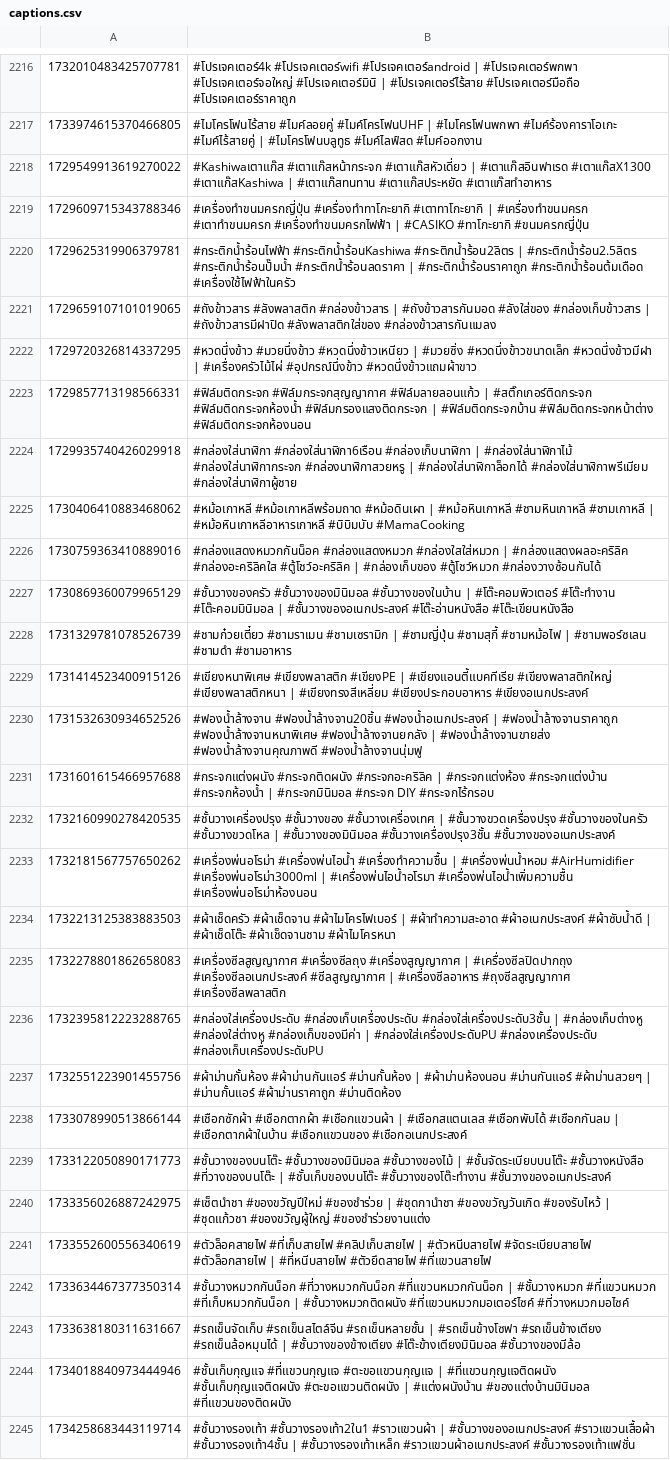
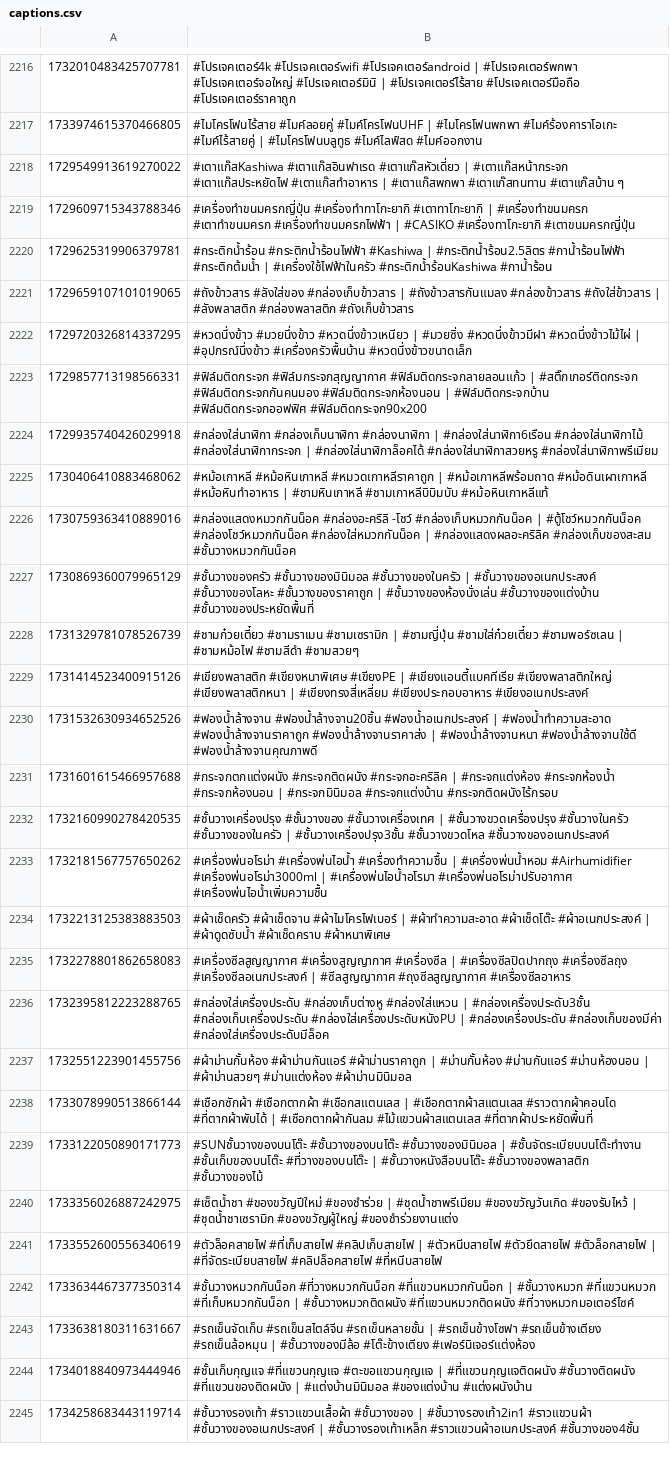
Before and after one commit to ohmwarareok/tiktok-captions, a CSV file: captions.csv, drawn as a sheet; only a part is shown, gaps mark what is left out; the diff covers the shown part only; the diff names each change by its address in the sheet, - before the commit and + after, or states it on an @@ line.

Commit message:
auto: add prompts+captions+links for new PIDs

```diff
--- a/captions.csv
+++ b/captions.csv
-B2218: #Kashiwaเตาแก๊ส #เตาแก๊สหน้ากระจก #เตาแก๊สหัวเดี่ยว | #เตาแก๊สอินฟาเรด #เตาแก๊สX1300 #เตาแก๊สKashiwa | #เตาแก๊สทนทาน #เตาแก๊สประหยัด #เตาแก๊สทำอาหาร
+B2218: #เตาแก๊สKashiwa #เตาแก๊สอินฟาเรด #เตาแก๊สหัวเดี่ยว | #เตาแก๊สหน้ากระจก #เตาแก๊สประหยัดไฟ #เตาแก๊สทำอาหาร | #เตาแก๊สพกพา #เตาแก๊สทนทาน #เตาแก๊สบ้าน ๆ
-B2219: …| #CASIKO #ทาโกะยากิ #ขนมครกญี่ปุ่น
+B2219: …| #CASIKO #เครื่องทาโกะยากิ #เตาขนมครกญี่ปุ่น
-B2220: #กระติกน้ำร้อนไฟฟ้า #กระติกน้ำร้อนKashiwa #กระติกน้ำร้อน2ลิตร | #กระติกน้ำร้อน2.5ลิตร #กระติกน้ำร้อนปั๊มน้ำ #กระติกน้ำร้อนลดราคา | #กระติกน้ำร้อนราคาถูก #กระติกน้ำร้อนต้มเดือด #เครื่องใช้ไฟฟ้าในครัว
+B2220: #กระติกน้ำร้อน #กระติกน้ำร้อนไฟฟ้า #Kashiwa | #กระติกน้ำร้อน2.5ลิตร #กาน้ำร้อนไฟฟ้า #กระติกต้มน้ำ | #เครื่องใช้ไฟฟ้าในครัว #กระติกน้ำร้อนKashiwa #กาน้ำร้อน
-B2221: #ถังข้าวสาร #ลังพลาสติก #กล่องข้าวสาร | #ถังข้าวสารกันมอด #ลังใส่ของ #กล่องเก็บข้าวสาร | #ถังข้าวสารมีฝาปิด #ลังพลาสติกใส่ของ #กล่องข้าวสารกันแมลง
+B2221: #ถังข้าวสาร #ลังใส่ของ #กล่องเก็บข้าวสาร | #ถังข้าวสารกันแมลง #กล่องข้าวสาร #ถังใส่ข้าวสาร | #ลังพลาสติก #กล่องพลาสติก #ถังเก็บข้าวสาร
-B2222: …| #มวยซิ่ง #หวดนึ่งข้าวขนาดเล็ก #หวดนึ่งข้าวมีฝา | #เครื่องครัวไม้ไผ่ #อุปกรณ์นึ่งข้าว #หวดนึ่งข้าวแถมผ้าขาว
+B2222: …| #มวยซิ่ง #หวดนึ่งข้าวมีฝา #หวดนึ่งข้าวไม้ไผ่ | #อุปกรณ์นึ่งข้าว #เครื่องครัวพื้นบ้าน #หวดนึ่งข้าวขนาดเล็ก
-B2223: #ฟิล์มติดกระจก #ฟิล์มกระจกสุญญากาศ #ฟิล์มลายลอนแก้ว | #สติ๊กเกอร์ติดกระจก #ฟิล์มติดกระจกห้องน้ำ #ฟิล์มกรองแสงติดกระจก | #ฟิล์มติดกระจกบ้าน #ฟิล์มติดกระจกหน้าต่าง #ฟิล์มติดกระจกห้องนอน
+B2223: #ฟิล์มติดกระจก #ฟิล์มกระจกสุญญากาศ #ฟิล์มติดกระจกลายลอนแก้ว | #สติ๊กเกอร์ติดกระจก #ฟิล์มติดกระจกกันคนมอง #ฟิล์มติดกระจกห้องนอน | #ฟิล์มติดกระจกบ้าน #ฟิล์มติดกระจกออฟฟิศ #ฟิล์มติดกระจก90x200
-B2224: #กล่องใส่นาฬิกา #กล่องใส่นาฬิกา6เรือน #กล่องเก็บนาฬิกา | #กล่องใส่นาฬิกาไม้ #กล่องใส่นาฬิกากระจก #กล่องนาฬิกาสวยหรู | #กล่องใส่นาฬิกาล็อกได้ #กล่องใส่นาฬิกาพรีเมียม #กล่องใส่นาฬิกาผู้ชาย
+B2224: #กล่องใส่นาฬิกา #กล่องเก็บนาฬิกา #กล่องนาฬิกา | #กล่องใส่นาฬิกา6เรือน #กล่องใส่นาฬิกาไม้ #กล่องใส่นาฬิกากระจก | #กล่องใส่นาฬิกาล็อคได้ #กล่องใส่นาฬิกาสวยหรู #กล่องใส่นาฬิกาพรีเมียม
-B2225: #หม้อเกาหลี #หม้อเกาหลีพร้อมถาด #หม้อดินเผา | #หม้อหินเกาหลี #ชามหินเกาหลี #ชามเกาหลี | #หม้อหินเกาหลีอาหารเกาหลี #บิบิมบับ #MamaCooking
+B2225: #หม้อเกาหลี #หม้อหินเกาหลี #หมวดเกาหลีราคาถูก | #หม้อเกาหลีพร้อมถาด #หม้อดินเผาเกาหลี #หม้อหินทำอาหาร | #ชามหินเกาหลี #ชามเกาหลีบิบิมบับ #หม้อหินเกาหลีแท้
-B2226: #กล่องแสดงหมวกกันน็อค #กล่องแสดงหมวก #กล่องใสใส่หมวก | #กล่องแสดงผลอะคริลิค #กล่องอะคริลิคใส #ตู้โชว์อะคริลิค | #กล่องเก็บของ #ตู้โชว์หมวก #กล่องวางซ้อนกันได้
+B2226: #กล่องแสดงหมวกกันน็อค #กล่องอะคริลิ -โชว์ #กล่องเก็บหมวกกันน็อค | #ตู้โชว์หมวกกันน็อค #กล่องโชว์หมวกกันน็อค #กล่องใส่หมวกกันน็อค | #กล่องแสดงผลอะคริลิค #กล่องเก็บของสะสม #ชั้นวางหมวกกันน็อค
-B2227: #ชั้นวางของครัว #ชั้นวางของมินิมอล #ชั้นวางของในบ้าน | #โต๊ะคอมพิวเตอร์ #โต๊ะทำงาน #โต๊ะคอมมินิมอล | #ชั้นวางของอเนกประสงค์ #โต๊ะอ่านหนังสือ #โต๊ะเขียนหนังสือ
+B2227: #ชั้นวางของครัว #ชั้นวางของมินิมอล #ชั้นวางของในครัว | #ชั้นวางของอเนกประสงค์ #ชั้นวางของโลหะ #ชั้นวางของราคาถูก | #ชั้นวางของห้องนั่งเล่น #ชั้นวางของแต่งบ้าน #ชั้นวางของประหยัดพื้นที่
-B2228: …| #ชามญี่ปุ่น #ชามสุกี้ #ชามหม้อไฟ | #ชามพอร์ซเลน #ชามดำ #ชามอาหาร
+B2228: …| #ชามญี่ปุ่น #ชามใส่ก๋วยเตี๋ยว #ชามพอร์ซเลน | #ชามหม้อไฟ #ชามสีดำ #ชามสวยๆ
-B2229: #เขียงหนาพิเศษ #เขียงพลาสติก #เขียงPE | #เขียงแอนตี้แบคทีเรีย #เขียงพลาสติกใหญ่ #เขียงพลาสติกหนา | #เขียงทรงสีเหลี่ยม #เขียงประกอบอาหาร #เขียงอเนกประสงค์
+B2229: #เขียงพลาสติก #เขียงหนาพิเศษ #เขียงPE | #เขียงแอนตี้แบคทีเรีย #เขียงพลาสติกใหญ่ #เขียงพลาสติกหนา | #เขียงทรงสี่เหลี่ยม #เขียงประกอบอาหาร #เขียงอเนกประสงค์
-B2230: …#ฟองน้ำอเนกประสงค์ | #ฟองน้ำล้างจานราคาถูก #ฟองน้ำล้างจานหนาพิเศษ #ฟองน้ำล้างจานยกลัง | #ฟองน้ำล้างจานขายส่ง #ฟองน้ำล้างจานคุณภาพดี #ฟองน้ำล้างจานนุ่มฟู
+B2230: …#ฟองน้ำอเนกประสงค์ | #ฟองน้ำทำความสะอาด #ฟองน้ำล้างจานราคาถูก #ฟองน้ำล้างจานราคาส่ง | #ฟองน้ำล้างจานหนา #ฟองน้ำล้างจานใช้ดี #ฟองน้ำล้างจานคุณภาพดี
-B2231: #กระจกแต่งผนัง #กระจกติดผนัง #กระจกอะคริลิค | #กระจกแต่งห้อง #กระจกแต่งบ้าน #กระจกห้องน้ำ | #กระจกมินิมอล #กระจก DIY #กระจกไร้กรอบ
+B2231: #กระจกตกแต่งผนัง #กระจกติดผนัง #กระจกอะคริลิค | #กระจกแต่งห้อง #กระจกห้องน้ำ #กระจกห้องนอน | #กระจกมินิมอล #กระจกแต่งบ้าน #กระจกติดผนังไร้กรอบ
-B2232: …| #ชั้นวางขวดเครื่องปรุง #ชั้นวางของในครัว #ชั้นวางขวดโหล | #ชั้นวางของมินิมอล #ชั้นวางเครื่องปรุง3ชั้น #ชั้นวางของอเนกประสงค์
+B2232: …| #ชั้นวางขวดเครื่องปรุง #ชั้นวางในครัว #ชั้นวางของในครัว | #ชั้นวางเครื่องปรุง3ชั้น #ชั้นวางขวดโหล #ชั้นวางของอเนกประสงค์
-B2233: …| #เครื่องพ่นน้ำหอม #AirHumidifier #เครื่องพ่นอโรม่า3000ml | #เครื่องพ่นไอน้ำอโรมา #เครื่องพ่นไอน้ำเพิ่มความชื้น #เครื่องพ่นอโรม่าห้องนอน
+B2233: …| #เครื่องพ่นน้ำหอม #Airhumidifier #เครื่องพ่นอโรม่า3000ml | #เครื่องพ่นไอน้ำอโรมา #เครื่องพ่นอโรม่าปรับอากาศ #เครื่องพ่นไอน้ำเพิ่มความชื้น
-B2234: …| #ผ้าทำความสะอาด #ผ้าอเนกประสงค์ #ผ้าซับน้ำดี | #ผ้าเช็ดโต๊ะ #ผ้าเช็ดจานชาม #ผ้าไมโครหนา
+B2234: …| #ผ้าทำความสะอาด #ผ้าเช็ดโต๊ะ #ผ้าอเนกประสงค์ | #ผ้าดูดซับน้ำ #ผ้าเช็ดคราบ #ผ้าหนาพิเศษ
-B2235: #เครื่องซีลสูญญากาศ #เครื่องซีลถุง #เครื่องสูญญากาศ | #เครื่องซีลปิดปากถุง #เครื่องซีลอเนกประสงค์ #ซีลสูญญากาศ | #เครื่องซีลอาหาร #ถุงซีลสูญญากาศ #เครื่องซีลพลาสติก
+B2235: #เครื่องซีลสูญญากาศ #เครื่องสูญญากาศ #เครื่องซีล | #เครื่องซีลปิดปากถุง #เครื่องซีลถุง #เครื่องซีลอเนกประสงค์ | #ซีลสูญญากาศ #ถุงซีลสูญญากาศ #เครื่องซีลอาหาร
-B2236: #กล่องใส่เครื่องประดับ #กล่องเก็บเครื่องประดับ #กล่องใส่เครื่องประดับ3ชั้น | #กล่องเก็บต่างหู #กล่องใส่ต่างหู #กล่องเก็บของมีค่า | #กล่องใส่เครื่องประดับPU #กล่องเครื่องประดับ #กล่องเก็บเครื่องประดับPU
+B2236: #กล่องใส่เครื่องประดับ #กล่องเก็บต่างหู #กล่องใส่แหวน | #กล่องเครื่องประดับ3ชั้น #กล่องเก็บเครื่องประดับ #กล่องใส่เครื่องประดับหนังPU | #กล่องเครื่องประดับ #กล่องเก็บของมีค่า #กล่องใส่เครื่องประดับมีล็อค
-B2237: #ผ้าม่านกั้นห้อง #ผ้าม่านกันแอร์ #ม่านกั้นห้อง | #ผ้าม่านห้องนอน #ม่านกันแอร์ #ผ้าม่านสวยๆ | #ม่านกั้นแอร์ #ผ้าม่านราคาถูก #ม่านติดห้อง
+B2237: #ผ้าม่านกั้นห้อง #ผ้าม่านกันแอร์ #ผ้าม่านราคาถูก | #ม่านกั้นห้อง #ม่านกันแอร์ #ม่านห้องนอน | #ผ้าม่านสวยๆ #ม่านแต่งห้อง #ผ้าม่านมินิมอล
-B2238: #เชือกซักผ้า #เชือกตากผ้า #เชือกแขวนผ้า | #เชือกสแตนเลส #เชือกพับได้ #เชือกกันลม | #เชือกตากผ้าในบ้าน #เชือกแขวนของ #เชือกอเนกประสงค์
+B2238: #เชือกซักผ้า #เชือกตากผ้า #เชือกสแตนเลส | #เชือกตากผ้าสแตนเลส #ราวตากผ้าคอนโด #ที่ตากผ้าพับได้ | #เชือกตากผ้ากันลม #ไม้แขวนผ้าสแตนเลส #ที่ตากผ้าประหยัดพื้นที่
-B2239: #ชั้นวางของบนโต๊ะ #ชั้นวางของมินิมอล #ชั้นวางของไม้ | #ชั้นจัดระเบียบบนโต๊ะ #ชั้นวางหนังสือ #ที่วางของบนโต๊ะ | #ชั้นเก็บของบนโต๊ะ #ชั้นวางของโต๊ะทำงาน #ชั้นวางของอเนกประสงค์
+B2239: #SUNชั้นวางของบนโต๊ะ #ชั้นวางของบนโต๊ะ #ชั้นวางของมินิมอล | #ชั้นจัดระเบียบบนโต๊ะทำงาน #ชั้นเก็บของบนโต๊ะ #ที่วางของบนโต๊ะ | #ชั้นวางหนังสือบนโต๊ะ #ชั้นวางของพลาสติก #ชั้นวางของไม้
-B2240: #เซ็ตนําชา #ของขวัญปีใหม่ #ของชำร่วย | #ชุดกานําชา #ของขวัญวันเกิด #ของรับไหว้ | #ชุดแก้วชา #ของขวัญผู้ใหญ่ #ของชำร่วยงานแต่ง
+B2240: #เซ็ตน้ำชา #ของขวัญปีใหม่ #ของชำร่วย | #ชุดน้ำชาพรีเมียม #ของขวัญวันเกิด #ของรับไหว้ | #ชุดน้ำชาเซรามิก #ของขวัญผู้ใหญ่ #ของชำร่วยงานแต่ง
-B2241: …| #ตัวหนีบสายไฟ #จัดระเบียบสายไฟ #ตัวล็อกสายไฟ | #ที่หนีบสายไฟ #ตัวยึดสายไฟ #ที่แขวนสายไฟ
+B2241: …| #ตัวหนีบสายไฟ #ตัวยึดสายไฟ #ตัวล็อกสายไฟ | #ที่จัดระเบียบสายไฟ #คลิปล็อคสายไฟ #ที่หนีบสายไฟ
-B2242: …| #ชั้นวางหมวกติดผนัง #ที่แขวนหมวกมอเตอร์ไซค์ #ที่วางหมวกมอไซค์
+B2242: …| #ชั้นวางหมวกติดผนัง #ที่แขวนหมวกติดผนัง #ที่วางหมวกมอเตอร์ไซค์
-B2243: …#รถเข็นข้างโซฟา #รถเข็นข้างเตียง #รถเข็นล้อหมุนได้ | #ชั้นวางของข้างเตียง #โต๊ะข้างเตียงมินิมอล #ชั้นวางของมีล้อ
+B2243: …#รถเข็นข้างโซฟา #รถเข็นข้างเตียง #รถเข็นล้อหมุน | #ชั้นวางของมีล้อ #โต๊ะข้างเตียง #เฟอร์นิเจอร์แต่งห้อง
-B2244: …| #ที่แขวนกุญแจติดผนัง #ชั้นเก็บกุญแจติดผนัง #ตะขอแขวนติดผนัง | #แต่งผนังบ้าน #ของแต่งบ้านมินิมอล #ที่แขวนของติดผนัง
+B2244: …| #ที่แขวนกุญแจติดผนัง #ชั้นวางติดผนัง #ที่แขวนของติดผนัง | #แต่งบ้านมินิมอล #ของแต่งบ้าน #แต่งผนังบ้าน
-B2245: #ชั้นวางรองเท้า #ชั้นวางรองเท้า2ใน1 #ราวแขวนผ้า | #ชั้นวางของอเนกประสงค์ #ราวแขวนเสื้อผ้า #ชั้นวางรองเท้า4ชั้น | #ชั้นวางรองเท้าเหล็ก #ราวแขวนผ้าอเนกประสงค์ #ชั้นวางรองเท้าแฟชั่น
+B2245: #ชั้นวางรองเท้า #ราวแขวนเสื้อผ้า #ชั้นวางของ | #ชั้นวางรองเท้า2in1 #ราวแขวนผ้า #ชั้นวางของอเนกประสงค์ | #ชั้นวางรองเท้าเหล็ก #ราวแขวนผ้าอเนกประสงค์ #ชั้นวางของ4ชั้น
```
Also changed, not shown: 11 edited cells elsewhere in this file, 2 other files.
